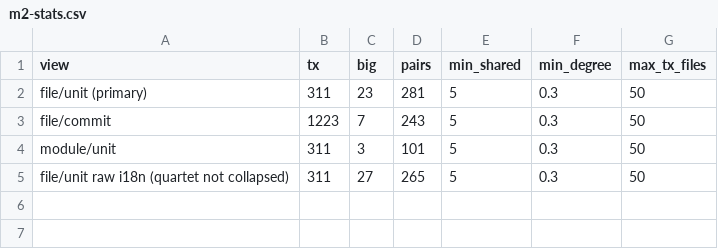
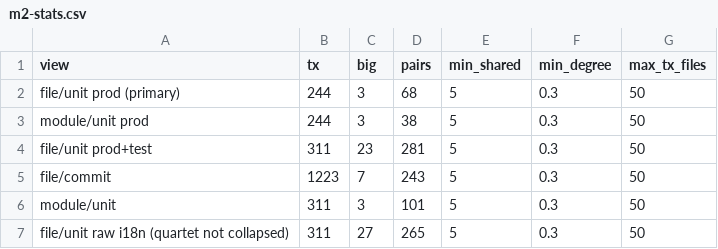
Before and after one commit to rudini/Dwello, a CSV file: tools/arch-baseline/out/m2-stats.csv, drawn as a sheet.

```diff
--- a/tools/arch-baseline/out/m2-stats.csv
+++ b/tools/arch-baseline/out/m2-stats.csv
@@ -1,3 +1,5 @@
 view,tx,big,pairs,min_shared,min_degree,max_tx_files
-file/unit (primary),311,23,281,5,0.3,50
+file/unit prod (primary),244,3,68,5,0.3,50
+module/unit prod,244,3,38,5,0.3,50
+file/unit prod+test,311,23,281,5,0.3,50
 file/commit,1223,7,243,5,0.3,50
```
Also changed, not shown: tools/arch-baseline/out/m1-top10-feat-fix.csv, tools/arch-baseline/out/m1-top10-feat.csv, 17 other files.
